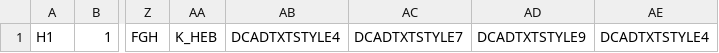
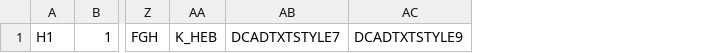
Before and after one commit to ostr1969/dwgTextReader, a CSV file: src/webtail/Resources/rev_list.csv, drawn as a sheet; only a part is shown, gaps mark what is left out; the diff names each change by its address in the sheet, - before the commit and + after, or states it on an @@ line.

```diff
--- a/src/webtail/Resources/rev_list.csv
+++ b/src/webtail/Resources/rev_list.csv
-column AB, row 1: DCADTXTSTYLE4
-column AE, row 1: DCADTXTSTYLE4
```
Also changed, not shown: 13 other files.
